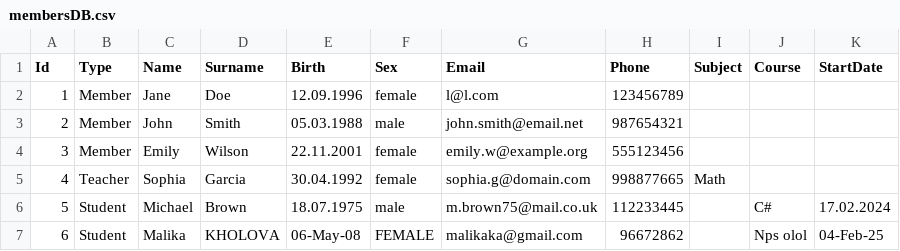
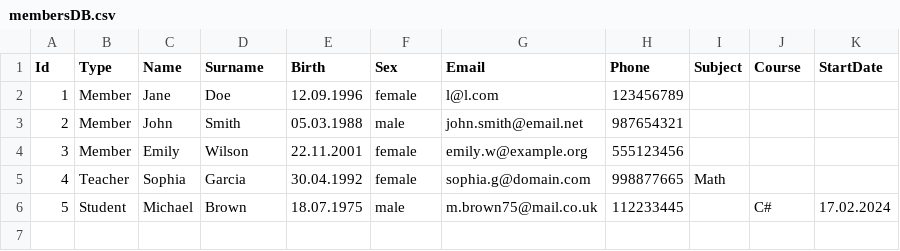
Before and after one commit to RustamHolov/Inventory-system, a CSV file: membersDB.csv, drawn as a sheet.

```diff
--- a/membersDB.csv
+++ b/membersDB.csv
@@ -6,2 +6 @@ Id,Type,Name,Surname,Birth,Sex,Email,Phone,Subject,Course,StartDate
 5,Student,Michael,Brown,18.07.1975,male,m.brown75@mail.co.uk,112233445,,C#,17.02.2024
-6,Student,Malika,KHOLOVA,06-May-08,FEMALE,malikaka@gmail.com,96672862,,Nps olol,04-Feb-25
```
Also changed, not shown: 16 other files.
